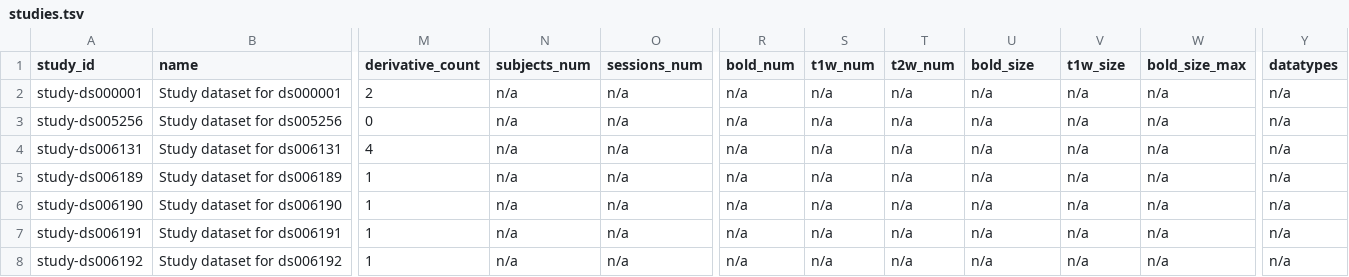
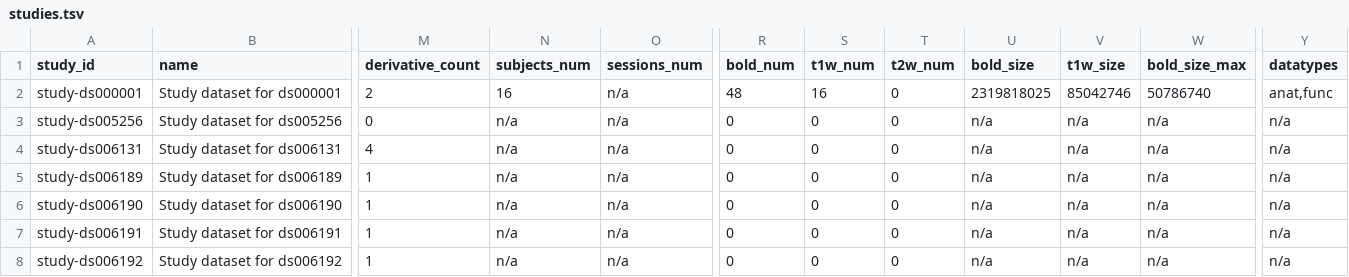
Before and after one commit to OpenNeuroStudies/OpenNeuroStudies, a TSV file: studies.tsv, drawn as a sheet; only a part is shown, gaps mark what is left out; the diff names each change by its address in the sheet, - before the commit and + after, or states it on an @@ line.

Commit message:
[DATALAD RUNCMD] Generate metadata for all studies
=== Do not change lines below ===
{
 "chain": [],
 "cmd": "/home/yoh/proj/openneuro/OpenNeuroStudies/code/.venv/bin/openneuro-studies metadata generate --no-commit",
 "dsid": "5c6b27e8-d004-473b-9e10-2d8fc895b3c1",
 "exit": 0,
 "extra_inputs": [],
 "inputs": [],
 "outputs": [],
 "pwd": "."
}
^^^ Do not change lines above ^^^

```diff
--- a/studies.tsv
+++ b/studies.tsv
-N2 (subjects_num): n/a
+N2 (subjects_num): 16
-R2 (bold_num): n/a
+R2 (bold_num): 48
-S2 (t1w_num): n/a
+S2 (t1w_num): 16
-T2:T8 (t2w_num): n/a
+T2:T8 (t2w_num): 0
-U2 (bold_size): n/a
+U2 (bold_size): 2319818025
-V2 (t1w_size): n/a
+V2 (t1w_size): 85042746
-W2 (bold_size_max): n/a
+W2 (bold_size_max): 50786740
-Y2 (datatypes): n/a
+Y2 (datatypes): anat,func
-R3:R8 (bold_num): n/a
+R3:R8 (bold_num): 0
-S3:S8 (t1w_num): n/a
+S3:S8 (t1w_num): 0
```
